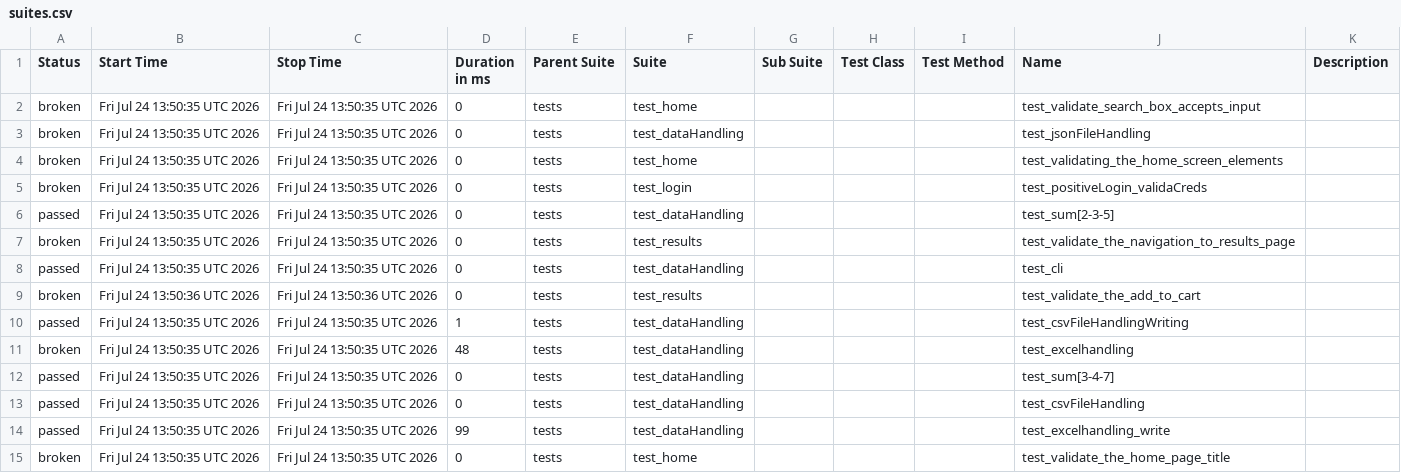
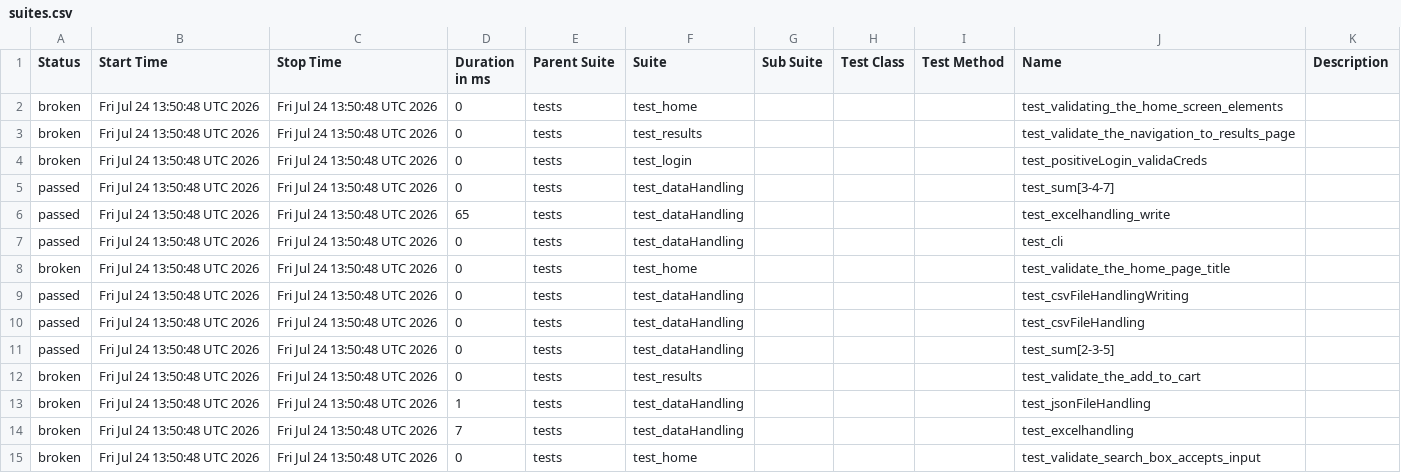
Before and after one commit to Nikitha22735/playwrightPython_POM_8June, a CSV file: data/suites.csv, drawn as a sheet.

```diff
--- a/data/suites.csv
+++ b/data/suites.csv
@@ -1,15 +1,15 @@
 "Status","Start Time","Stop Time","Duration in ms","Parent Suite","Suite","Sub Suite","Test Class","Test Method","Name","Description"
-"broken","Fri Jul 24 13:50:35 UTC 2026","Fri Jul 24 13:50:35 UTC 2026","0","tests","test_home","","","","test_validate_search_box_accepts_input",""
-"broken","Fri Jul 24 13:50:35 UTC 2026","Fri Jul 24 13:50:35 UTC 2026","0","tests","test_dataHandling","","","","test_jsonFileHandling",""
-"broken","Fri Jul 24 13:50:35 UTC 2026","Fri Jul 24 13:50:35 UTC 2026","0","tests","test_home","","","","test_validating_the_home_screen_elements",""
-"broken","Fri Jul 24 13:50:35 UTC 2026","Fri Jul 24 13:50:35 UTC 2026","0","tests","test_login","","","","test_positiveLogin_validaCreds",""
-"passed","Fri Jul 24 13:50:35 UTC 2026","Fri Jul 24 13:50:35 UTC 2026","0","tests","test_dataHandling","","","","test_sum[2-3-5]",""
-"broken","Fri Jul 24 13:50:35 UTC 2026","Fri Jul 24 13:50:35 UTC 2026","0","tests","test_results","","","","test_validate_the_navigation_to_results_page",""
-"passed","Fri Jul 24 13:50:35 UTC 2026","Fri Jul 24 13:50:35 UTC 2026","0","tests","test_dataHandling","","","","test_cli",""
-"broken","Fri Jul 24 13:50:36 UTC 2026","Fri Jul 24 13:50:36 UTC 2026","0","tests","test_results","","","","test_validate_the_add_to_cart",""
-"passed","Fri Jul 24 13:50:35 UTC 2026","Fri Jul 24 13:50:35 UTC 2026","1","tests","test_dataHandling","","","","test_csvFileHandlingWriting",""
-"broken","Fri Jul 24 13:50:35 UTC 2026","Fri Jul 24 13:50:35 UTC 2026","48","tests","test_dataHandling","","","","test_excelhandling",""
-"passed","Fri Jul 24 13:50:35 UTC 2026","Fri Jul 24 13:50:35 UTC 2026","0","tests","test_dataHandling","","","","test_sum[3-4-7]",""
-"passed","Fri Jul 24 13:50:35 UTC 2026","Fri Jul 24 13:50:35 UTC 2026","0","tests","test_dataHandling","","","","test_csvFileHandling",""
-"passed","Fri Jul 24 13:50:35 UTC 2026","Fri Jul 24 13:50:35 UTC 2026","99","tests","test_dataHandling","","","","test_excelhandling_write",""
-"broken","Fri Jul 24 13:50:35 UTC 2026","Fri Jul 24 13:50:35 UTC 2026","0","tests","test_home","","","","test_validate_the_home_page_title",""
+"broken","Fri Jul 24 13:50:48 UTC 2026","Fri Jul 24 13:50:48 UTC 2026","0","tests","test_home","","","","test_validating_the_home_screen_elements",""
+"broken","Fri Jul 24 13:50:48 UTC 2026","Fri Jul 24 13:50:48 UTC 2026","0","tests","test_results","","","","test_validate_the_navigation_to_results_page",""
+"broken","Fri Jul 24 13:50:48 UTC 2026","Fri Jul 24 13:50:48 UTC 2026","0","tests","test_login","","","","test_positiveLogin_validaCreds",""
+"passed","Fri Jul 24 13:50:48 UTC 2026","Fri Jul 24 13:50:48 UTC 2026","0","tests","test_dataHandling","","","","test_sum[3-4-7]",""
+"passed","Fri Jul 24 13:50:48 UTC 2026","Fri Jul 24 13:50:48 UTC 2026","65","tests","test_dataHandling","","","","test_excelhandling_write",""
+"passed","Fri Jul 24 13:50:48 UTC 2026","Fri Jul 24 13:50:48 UTC 2026","0","tests","test_dataHandling","","","","test_cli",""
+"broken","Fri Jul 24 13:50:48 UTC 2026","Fri Jul 24 13:50:48 UTC 2026","0","tests","test_home","","","","test_validate_the_home_page_title",""
+"passed","Fri Jul 24 13:50:48 UTC 2026","Fri Jul 24 13:50:48 UTC 2026","0","tests","test_dataHandling","","","","test_csvFileHandlingWriting",""
+"passed","Fri Jul 24 13:50:48 UTC 2026","Fri Jul 24 13:50:48 UTC 2026","0","tests","test_dataHandling","","","","test_csvFileHandling",""
+"passed","Fri Jul 24 13:50:48 UTC 2026","Fri Jul 24 13:50:48 UTC 2026","0","tests","test_dataHandling","","","","test_sum[2-3-5]",""
+"broken","Fri Jul 24 13:50:48 UTC 2026","Fri Jul 24 13:50:48 UTC 2026","0","tests","test_results","","","","test_validate_the_add_to_cart",""
+"broken","Fri Jul 24 13:50:48 UTC 2026","Fri Jul 24 13:50:48 UTC 2026","1","tests","test_dataHandling","","","","test_jsonFileHandling",""
+"broken","Fri Jul 24 13:50:48 UTC 2026","Fri Jul 24 13:50:48 UTC 2026","7","tests","test_dataHandling","","","","test_excelhandling",""
+"broken","Fri Jul 24 13:50:48 UTC 2026","Fri Jul 24 13:50:48 UTC 2026","0","tests","test_home","","","","test_validate_search_box_accepts_input",""
```
Also changed, not shown: 47 other files.
